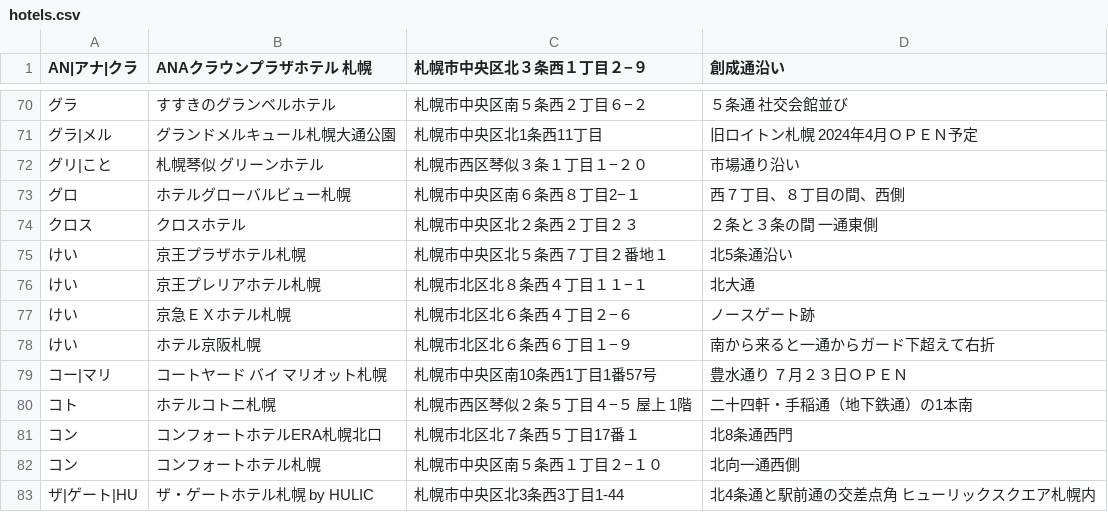
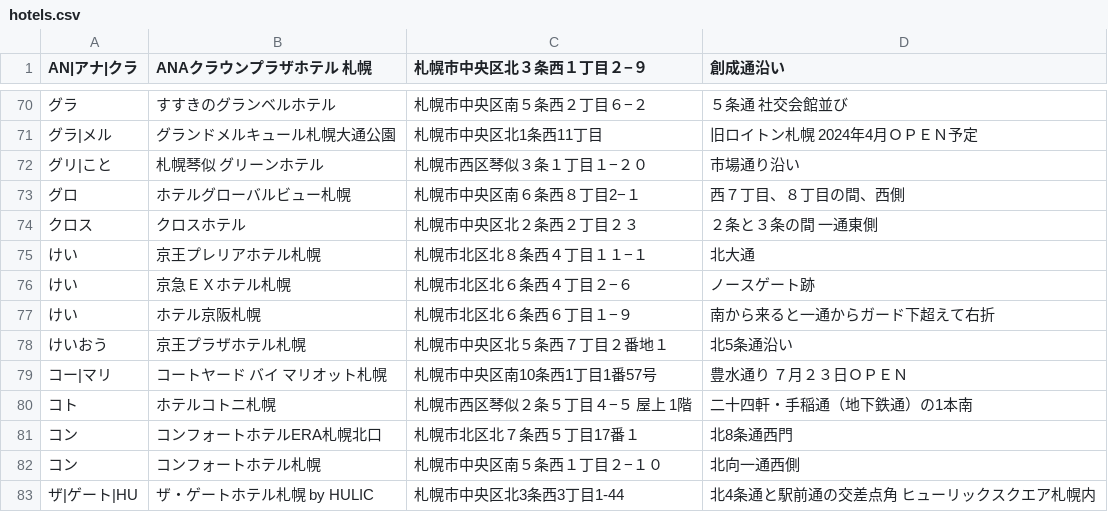
Before and after one commit to mjmu-web/sapporo_hotel_list, a CSV file: data/hotels.csv, drawn as a sheet; only a part is shown, gaps mark what is left out; removed rows and columns are numbered as before the commit, all else as after; the diff names each change by its address in the sheet, - before the commit and + after, or states it on an @@ line.

Commit message:
Update hotels.csv from admin panel

```diff
--- a/data/hotels.csv
+++ b/data/hotels.csv
-row 75: けい | 京王プラザホテル札幌 | 札幌市中央区北５条西７丁目２番地１ | 北5条通沿い
+row 78: けいおう | 京王プラザホテル札幌 | 札幌市中央区北５条西７丁目２番地１ | 北5条通沿い
```
